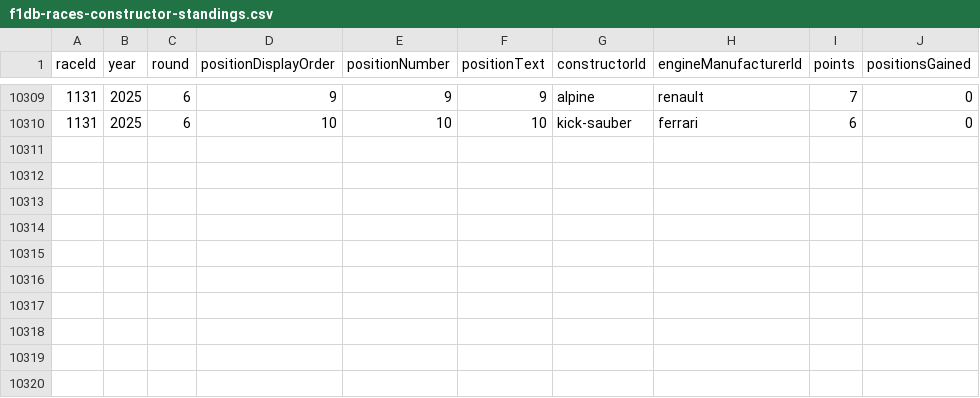
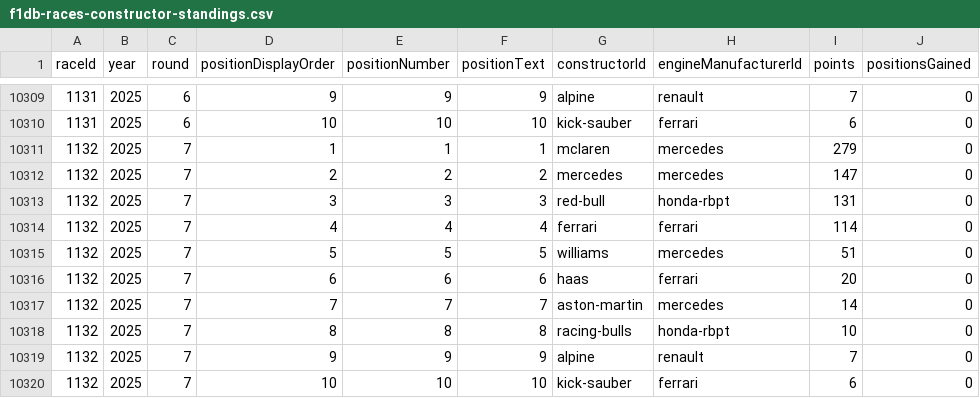
Before and after one commit to BoBeauf/formula_one, a CSV file: f1db-csv/f1db-races-constructor-standings.csv, drawn as a sheet; only a part is shown, gaps mark what is left out.

```diff
--- a/f1db-csv/f1db-races-constructor-standings.csv
+++ b/f1db-csv/f1db-races-constructor-standings.csv
@@ -10310 +10310,11 @@
 1131,2025,6,10,10,"10","kick-sauber","ferrari",6,0
+1132,2025,7,1,1,"1","mclaren","mercedes",279,0
+1132,2025,7,2,2,"2","mercedes","mercedes",147,0
+1132,2025,7,3,3,"3","red-bull","honda-rbpt",131,0
+1132,2025,7,4,4,"4","ferrari","ferrari",114,0
+1132,2025,7,5,5,"5","williams","mercedes",51,0
+1132,2025,7,6,6,"6","haas","ferrari",20,0
+1132,2025,7,7,7,"7","aston-martin","mercedes",14,0
+1132,2025,7,8,8,"8","racing-bulls","honda-rbpt",10,0
+1132,2025,7,9,9,"9","alpine","renault",7,0
+1132,2025,7,10,10,"10","kick-sauber","ferrari",6,0
```
Also changed, not shown: f1db-csv/f1db-races-driver-of-the-day-results.csv, f1db-csv/f1db-races-driver-standings.csv, 18 other files.
